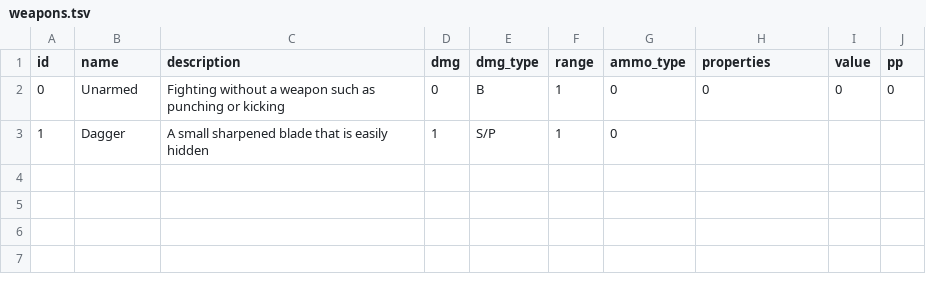
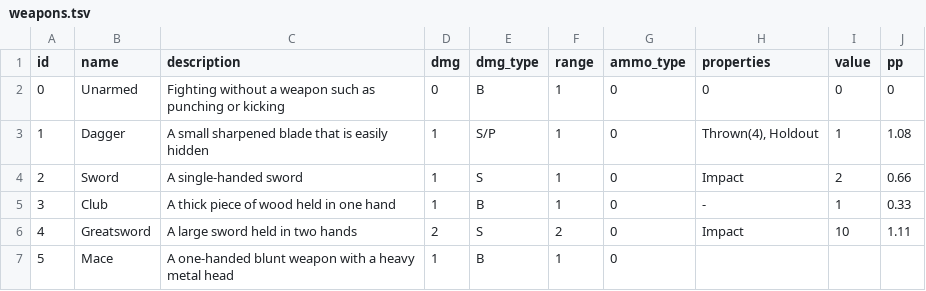
Before and after one commit to luis-jmtz/Root-RPG, a TSV file: Data/weapons.tsv, drawn as a sheet.

Commit message:
working on Mace weapon, need to calculate pp for attack bonus

```diff
--- a/Data/weapons.tsv
+++ b/Data/weapons.tsv
@@ -2,2 +2,6 @@ id	name	description	dmg	dmg_type	range	ammo_type	properties	value	pp
 0	Unarmed	Fighting without a weapon such as punching or kicking	0	B	1	0	0	0	0
-1	Dagger	A small sharpened blade that is easily hidden	1	S/P	1	0	
+1	Dagger	A small sharpened blade that is easily hidden	1	S/P	1	0	Thrown(4), Holdout	1	1.08
+2	Sword	A single-handed sword	1	S	1	0	Impact	2	0.66
+3	Club	A thick piece of wood held in one hand	1	B	1	0	-	1	0.33
+4	Greatsword	A large sword held in two hands	2	S	2	0	Impact	10	1.11
+5	Mace	A one-handed blunt weapon with a heavy metal head	1	B	1	0	
```
Also changed, not shown: 1 other file.
